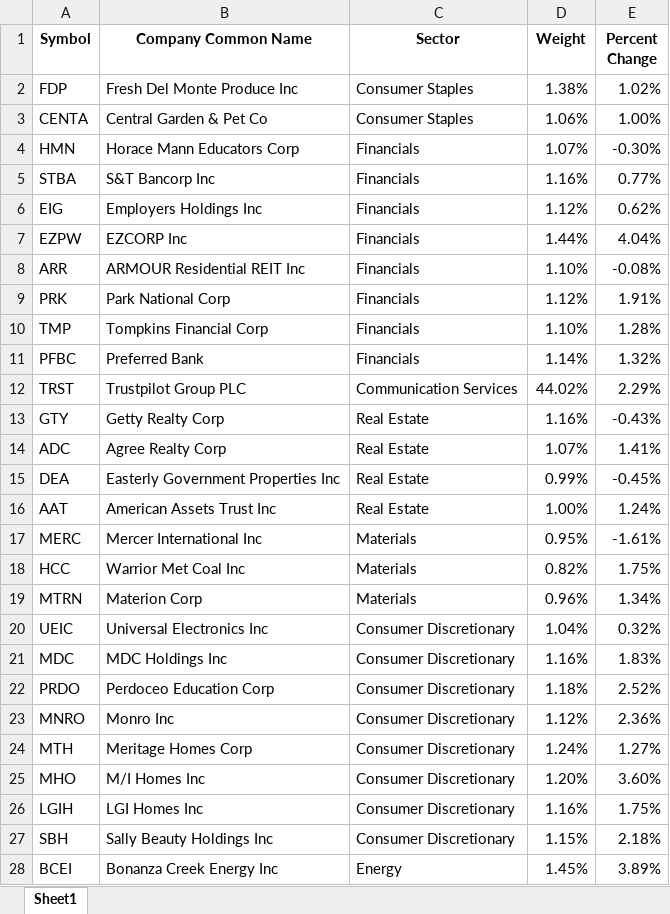
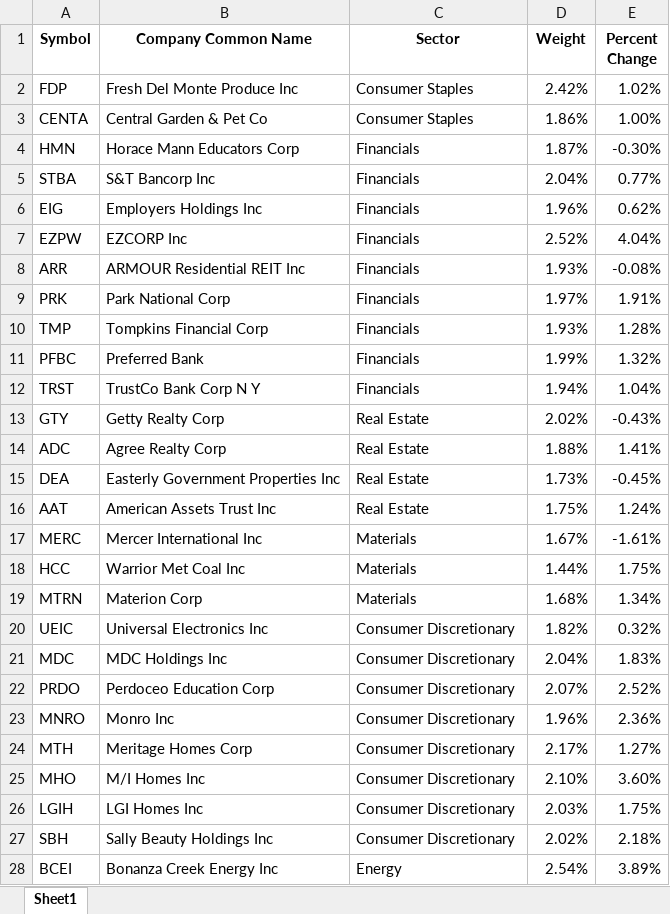
Before and after one commit to Jgarden79/PM_vis, an Excel workbook: SMALLCAP_holdings.xlsx, sheet Sheet1, drawn as a sheet; only a part is shown; values as stored, in another font and other column widths than the file's, no borders; the diff covers the shown part only; the diff names each change by its address in the sheet, - before the commit and + after, or states it on an @@ line.

```diff
--- a/SMALLCAP_holdings.xlsx (sheet Sheet1)
+++ b/SMALLCAP_holdings.xlsx (sheet Sheet1)
-D2 (Weight): 1.38%
+D2 (Weight): 2.42%
-D3 (Weight): 1.06%
+D3 (Weight): 1.86%
-D4 (Weight): 1.07%
+D4 (Weight): 1.87%
-D5 (Weight): 1.16%
+D5 (Weight): 2.04%
-D6 (Weight): 1.12%
+D6 (Weight): 1.96%
-D7 (Weight): 1.44%
+D7 (Weight): 2.52%
-D8 (Weight): 1.10%
+D8 (Weight): 1.93%
-D9 (Weight): 1.12%
+D9 (Weight): 1.97%
-D10 (Weight): 1.10%
+D10 (Weight): 1.93%
-D11 (Weight): 1.14%
+D11 (Weight): 1.99%
-B12 (Company Common Name): Trustpilot Group PLC
+B12 (Company Common Name): TrustCo Bank Corp N Y
-C12 (Sector): Communication Services
+C12 (Sector): Financials
-D12 (Weight): 44.02%
+D12 (Weight): 1.94%
-E12 (Percent Change): 2.29%
+E12 (Percent Change): 1.04%
-D13 (Weight): 1.16%
+D13 (Weight): 2.02%
-D14 (Weight): 1.07%
+D14 (Weight): 1.88%
-D15 (Weight): 0.99%
+D15 (Weight): 1.73%
-D16 (Weight): 1.00%
+D16 (Weight): 1.75%
-D17 (Weight): 0.95%
+D17 (Weight): 1.67%
-D18 (Weight): 0.82%
+D18 (Weight): 1.44%
-D19 (Weight): 0.96%
+D19 (Weight): 1.68%
-D20 (Weight): 1.04%
+D20 (Weight): 1.82%
-D21 (Weight): 1.16%
+D21 (Weight): 2.04%
-D22 (Weight): 1.18%
+D22 (Weight): 2.07%
-D23 (Weight): 1.12%
+D23 (Weight): 1.96%
-D24 (Weight): 1.24%
+D24 (Weight): 2.17%
-D25 (Weight): 1.20%
+D25 (Weight): 2.10%
-D26 (Weight): 1.16%
+D26 (Weight): 2.03%
-D27 (Weight): 1.15%
+D27 (Weight): 2.02%
-D28 (Weight): 1.45%
+D28 (Weight): 2.54%
```
Also changed, not shown: 28 edited cells elsewhere in this sheet, 5 other files.
